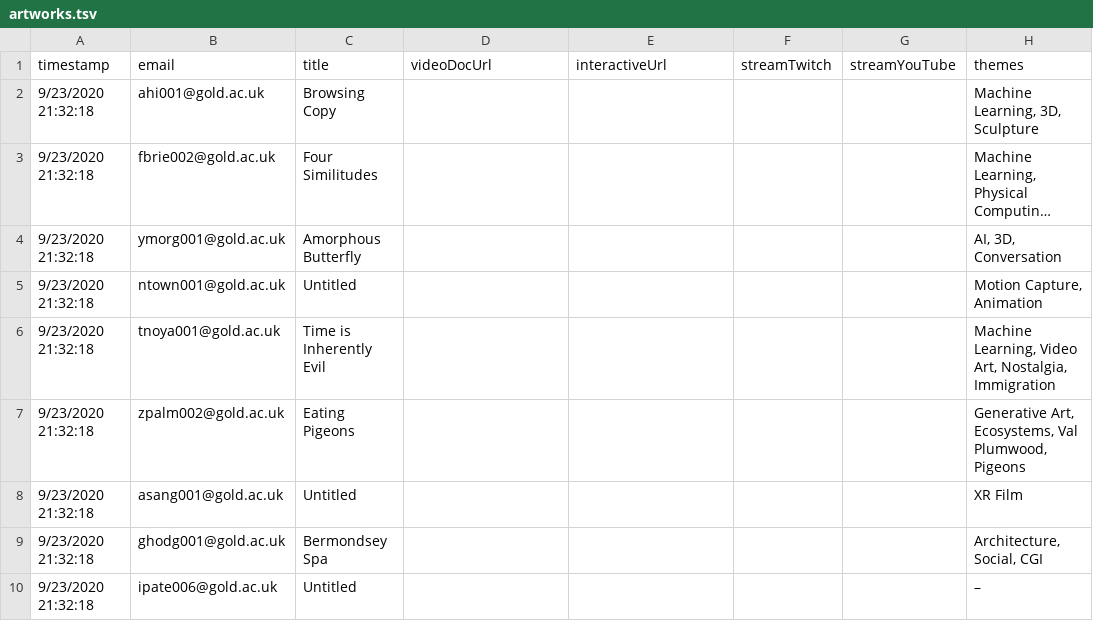
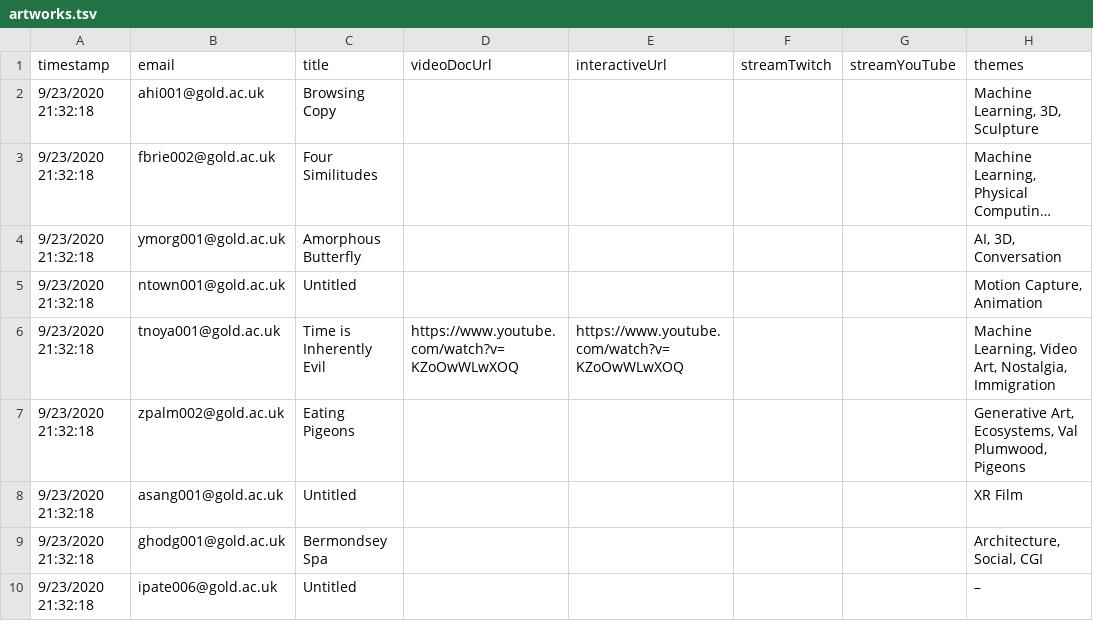
Before and after one commit to goldsmiths-computational-arts/third.goldcomparts.show, a TSV file: data/artworks.tsv, drawn as a sheet; only a part is shown; long unchanged cells end in …; the diff names each change by its address in the sheet, - before the commit and + after, or states it on an @@ line.

Commit message:
Edited Artist Page (slug)
If artist has a video it will now replace the image and display instead. Also changed some styling to improve spacing.

```diff
--- a/data/artworks.tsv
+++ b/data/artworks.tsv
-D6 (videoDocUrl): (empty)
+D6 (videoDocUrl): https://www.youtube.com/watch?v=KZoOwWLwXOQ
-E6 (interactiveUrl): (empty)
+E6 (interactiveUrl): https://www.youtube.com/watch?v=KZoOwWLwXOQ
```
Also changed, not shown: 1 other file.
